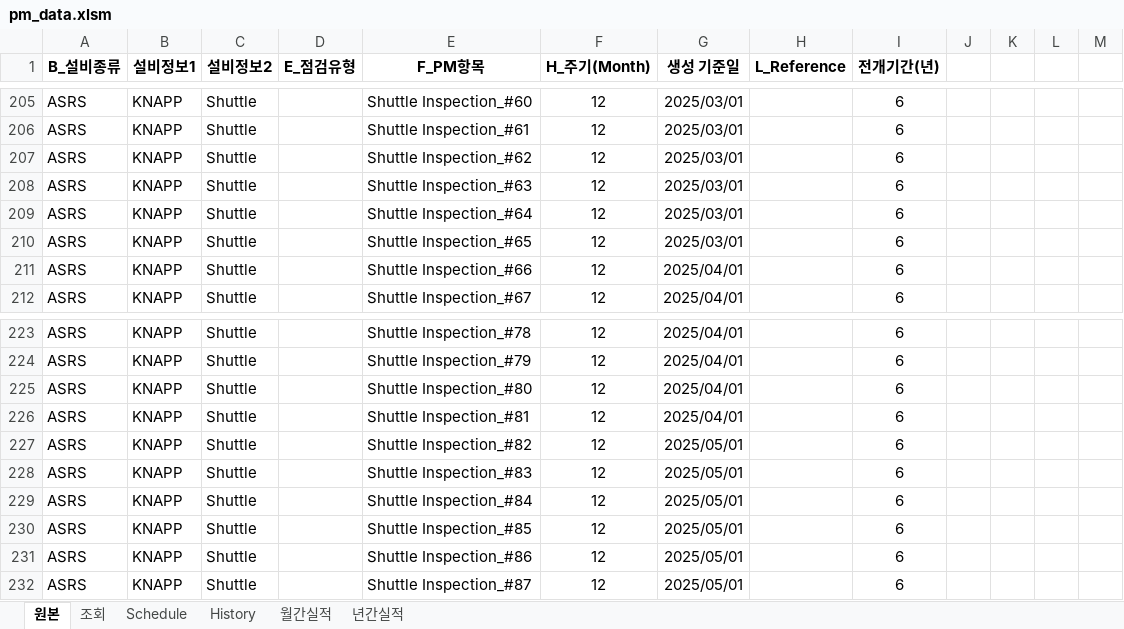
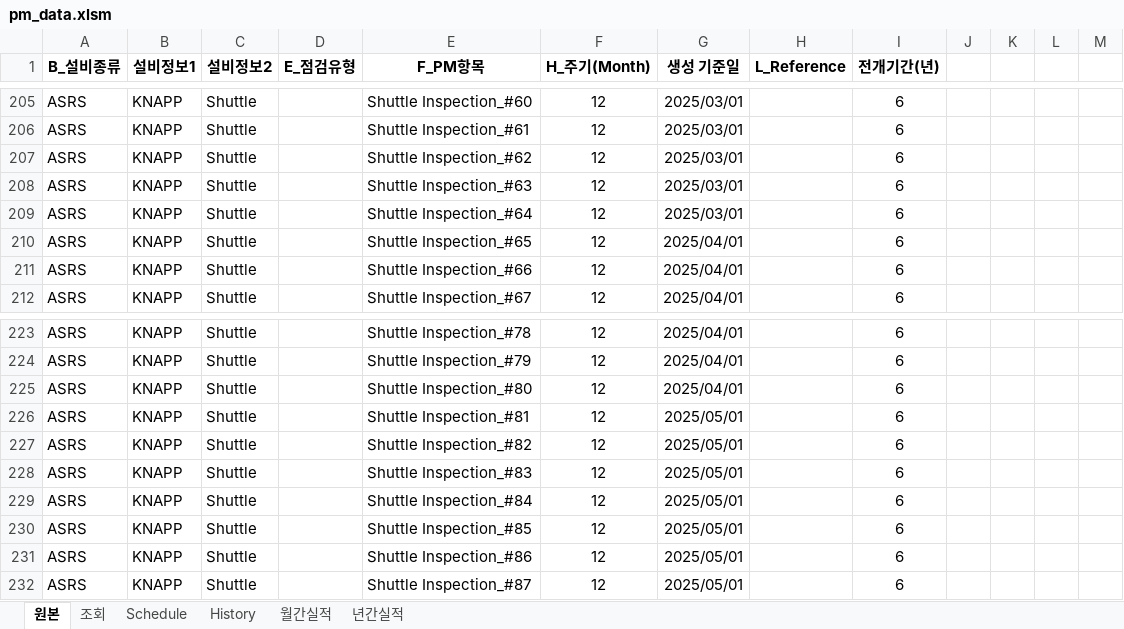
Before and after one commit to koj260428-sketch/KPIs, an Excel workbook: pm_data.xlsm, sheet 원본, drawn as a sheet; only a part is shown, gaps mark what is left out; values as stored, in another font and other column widths than the file's, no borders; conditional formats not drawn; the diff names each change by its address in the sheet, - before the commit and + after, or states it on an @@ line.

```diff
--- a/pm_data.xlsm (sheet 원본)
+++ b/pm_data.xlsm (sheet 원본)
-G210 (생성 기준일): 2025/03/01
+G210 (생성 기준일): 2025/04/01
-G226 (생성 기준일): 2025/04/01
+G226 (생성 기준일): 2025/05/01
```
Also changed, not shown: sheet History, sheet Schedule, sheet 조회, sheet 월간실적, hidden cells, charts or pictures.
